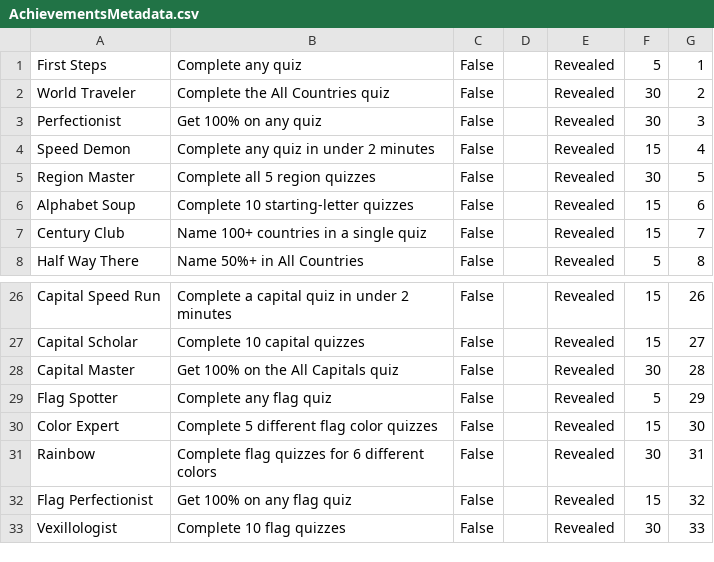
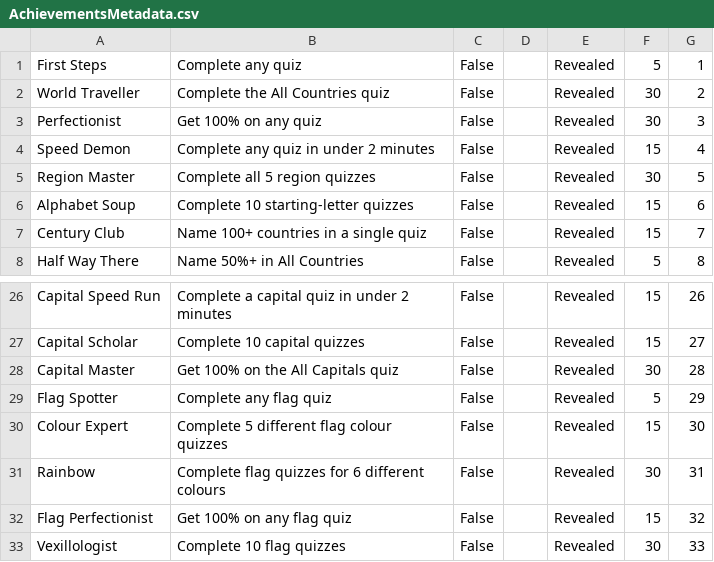
Before and after one commit to davmos15/geography-quiz, a CSV file: store_assets/achievements/AchievementsMetadata.csv, drawn as a sheet; only a part is shown, gaps mark what is left out.

```diff
--- a/store_assets/achievements/AchievementsMetadata.csv
+++ b/store_assets/achievements/AchievementsMetadata.csv
@@ -1,3 +1,3 @@
 First Steps,Complete any quiz,False,,Revealed,5,1
-World Traveler,Complete the All Countries quiz,False,,Revealed,30,2
+World Traveller,Complete the All Countries quiz,False,,Revealed,30,2
 Perfectionist,Get 100% on any quiz,False,,Revealed,30,3
@@ -29,4 +29,4 @@ Capital Master,Get 100% on the All Capitals quiz,False,,Revealed,30,28
 Flag Spotter,Complete any flag quiz,False,,Revealed,5,29
-Color Expert,Complete 5 different flag color quizzes,False,,Revealed,15,30
-Rainbow,Complete flag quizzes for 6 different colors,False,,Revealed,30,31
+Colour Expert,Complete 5 different flag colour quizzes,False,,Revealed,15,30
+Rainbow,Complete flag quizzes for 6 different colours,False,,Revealed,30,31
 Flag Perfectionist,Get 100% on any flag quiz,False,,Revealed,15,32
```
Also changed, not shown: 4 other files.
